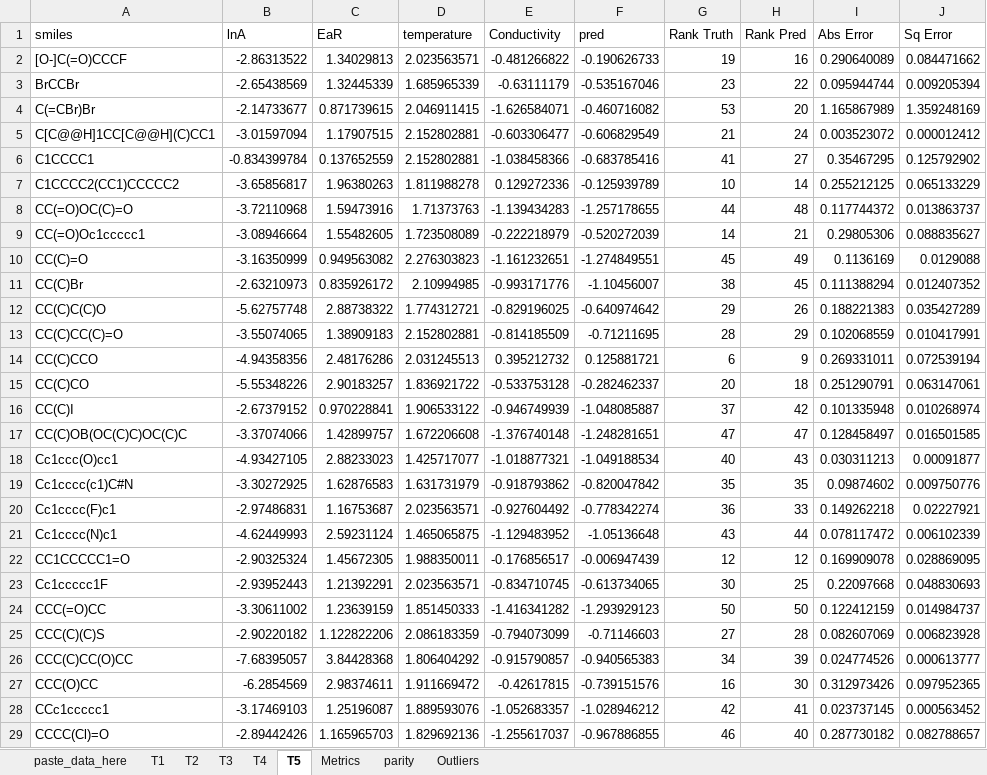
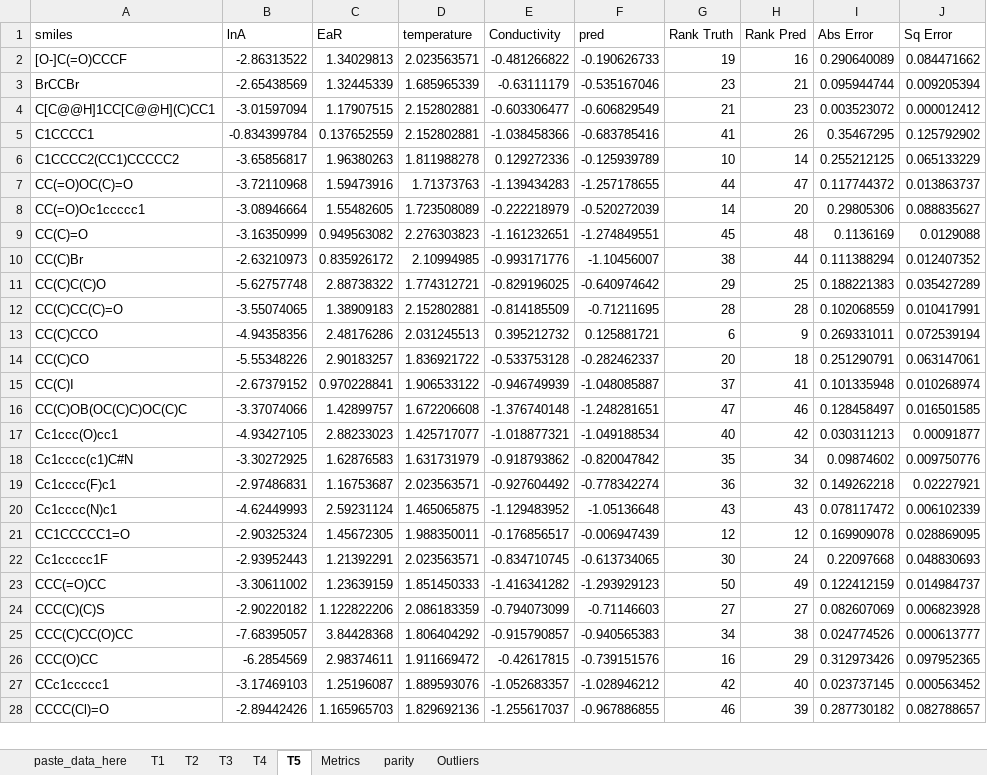
Before and after one commit to bhanum1/GNN_TF_Pred, an Excel workbook: Results/numerical_results/viscosity_ensemble.xlsx, sheet T5, drawn as a sheet; only a part is shown; values as stored, in another font and other column widths than the file's, no borders; 1 other sheet too large or unreadable and not compared; removed rows and columns are numbered as before the commit, all else as after; the diff covers the shown part only; the diff names each change by its address in the sheet, - before the commit and + after, or states it on an @@ line.

```diff
--- a/Results/numerical_results/viscosity_ensemble.xlsx (sheet T5)
+++ b/Results/numerical_results/viscosity_ensemble.xlsx (sheet T5)
-H3 (Rank Pred): 22
+H3 (Rank Pred): 21
-row 4: C(=CBr)Br | -2.14733677 | 0.871739615 | 2.046911415 | -1.626584071 | -0.460716082 | 53 | 20 | 1.165867989 | 1.359248169
-H4 (Rank Pred): 24
+H4 (Rank Pred): 23
-H5 (Rank Pred): 27
+H5 (Rank Pred): 26
-H7 (Rank Pred): 48
+H7 (Rank Pred): 47
-H8 (Rank Pred): 21
+H8 (Rank Pred): 20
-H9 (Rank Pred): 49
+H9 (Rank Pred): 48
-H10 (Rank Pred): 45
+H10 (Rank Pred): 44
-H11 (Rank Pred): 26
+H11 (Rank Pred): 25
-H12 (Rank Pred): 29
+H12 (Rank Pred): 28
-H15 (Rank Pred): 42
+H15 (Rank Pred): 41
-H16 (Rank Pred): 47
+H16 (Rank Pred): 46
-H17 (Rank Pred): 43
+H17 (Rank Pred): 42
-H18 (Rank Pred): 35
+H18 (Rank Pred): 34
-H19 (Rank Pred): 33
+H19 (Rank Pred): 32
-H20 (Rank Pred): 44
+H20 (Rank Pred): 43
-H22 (Rank Pred): 25
+H22 (Rank Pred): 24
-H23 (Rank Pred): 50
+H23 (Rank Pred): 49
-H24 (Rank Pred): 28
+H24 (Rank Pred): 27
-H25 (Rank Pred): 39
+H25 (Rank Pred): 38
-H26 (Rank Pred): 30
+H26 (Rank Pred): 29
-H27 (Rank Pred): 41
+H27 (Rank Pred): 40
-H28 (Rank Pred): 40
+H28 (Rank Pred): 39
```
Also changed, not shown: 11 edited cells elsewhere in this sheet, sheet T3, sheet T4, sheet Outliers, sheet T2, sheet T1, sheet Metrics, 1 more sheet, formulas that keep their value, charts or pictures, 2 other files.
